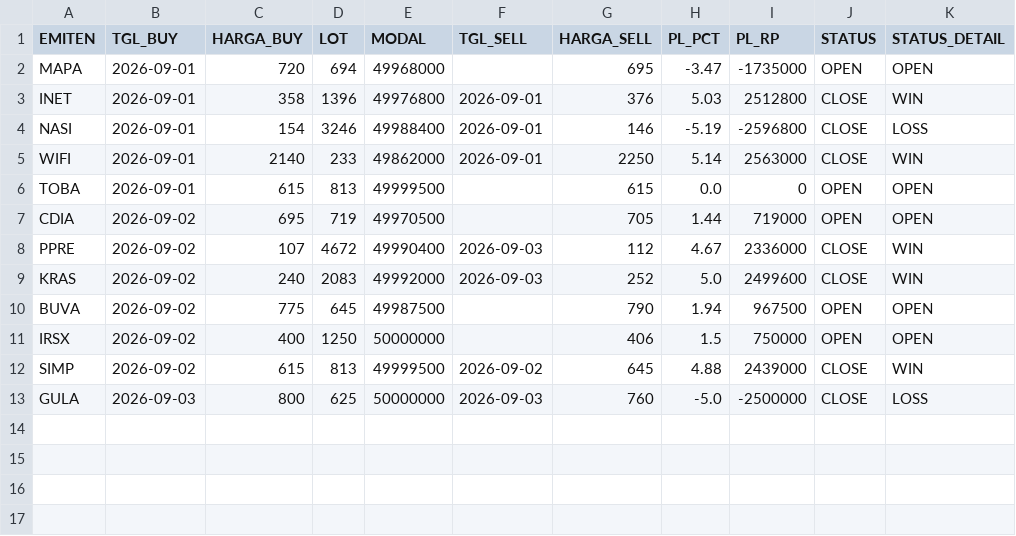
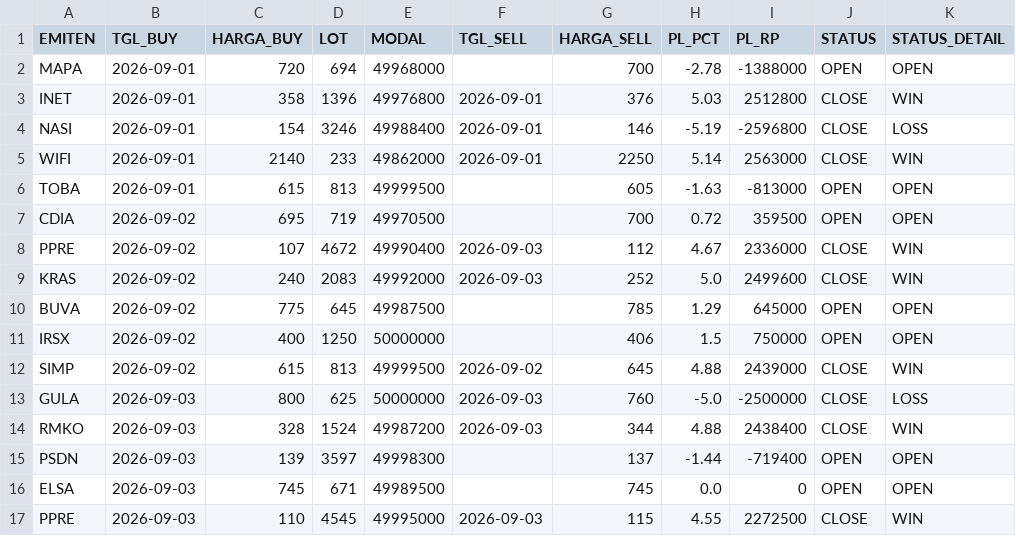
Before and after one commit to illusixTri/dashboard-rla, a CSV file: portofolio_web.csv, drawn as a sheet.

```diff
--- a/portofolio_web.csv
+++ b/portofolio_web.csv
@@ -1,3 +1,3 @@
 EMITEN,TGL_BUY,HARGA_BUY,LOT,MODAL,TGL_SELL,HARGA_SELL,PL_PCT,PL_RP,STATUS,STATUS_DETAIL
-MAPA,2026-09-01,720,694,49968000,,695,-3.47,-1735000,OPEN,OPEN
+MAPA,2026-09-01,720,694,49968000,,700,-2.78,-1388000,OPEN,OPEN
 INET,2026-09-01,358,1396,49976800,2026-09-01,376,5.03,2512800,CLOSE,WIN
@@ -5,7 +5,7 @@ NASI,2026-09-01,154,3246,49988400,2026-09-01,146,-5.19,-2596800,CLOSE,LOSS
 WIFI,2026-09-01,2140,233,49862000,2026-09-01,2250,5.14,2563000,CLOSE,WIN
-TOBA,2026-09-01,615,813,49999500,,615,0.0,0,OPEN,OPEN
-CDIA,2026-09-02,695,719,49970500,,705,1.44,719000,OPEN,OPEN
+TOBA,2026-09-01,615,813,49999500,,605,-1.63,-813000,OPEN,OPEN
+CDIA,2026-09-02,695,719,49970500,,700,0.72,359500,OPEN,OPEN
 PPRE,2026-09-02,107,4672,49990400,2026-09-03,112,4.67,2336000,CLOSE,WIN
 KRAS,2026-09-02,240,2083,49992000,2026-09-03,252,5.0,2499600,CLOSE,WIN
-BUVA,2026-09-02,775,645,49987500,,790,1.94,967500,OPEN,OPEN
+BUVA,2026-09-02,775,645,49987500,,785,1.29,645000,OPEN,OPEN
 IRSX,2026-09-02,400,1250,50000000,,406,1.5,750000,OPEN,OPEN
@@ -13 +13,5 @@ SIMP,2026-09-02,615,813,49999500,2026-09-02,645,4.88,2439000,CLOSE,WIN
 GULA,2026-09-03,800,625,50000000,2026-09-03,760,-5.0,-2500000,CLOSE,LOSS
+RMKO,2026-09-03,328,1524,49987200,2026-09-03,344,4.88,2438400,CLOSE,WIN
+PSDN,2026-09-03,139,3597,49998300,,137,-1.44,-719400,OPEN,OPEN
+ELSA,2026-09-03,745,671,49989500,,745,0.0,0,OPEN,OPEN
+PPRE,2026-09-03,110,4545,49995000,2026-09-03,115,4.55,2272500,CLOSE,WIN
```
Also changed, not shown: V2openclose.csv.
